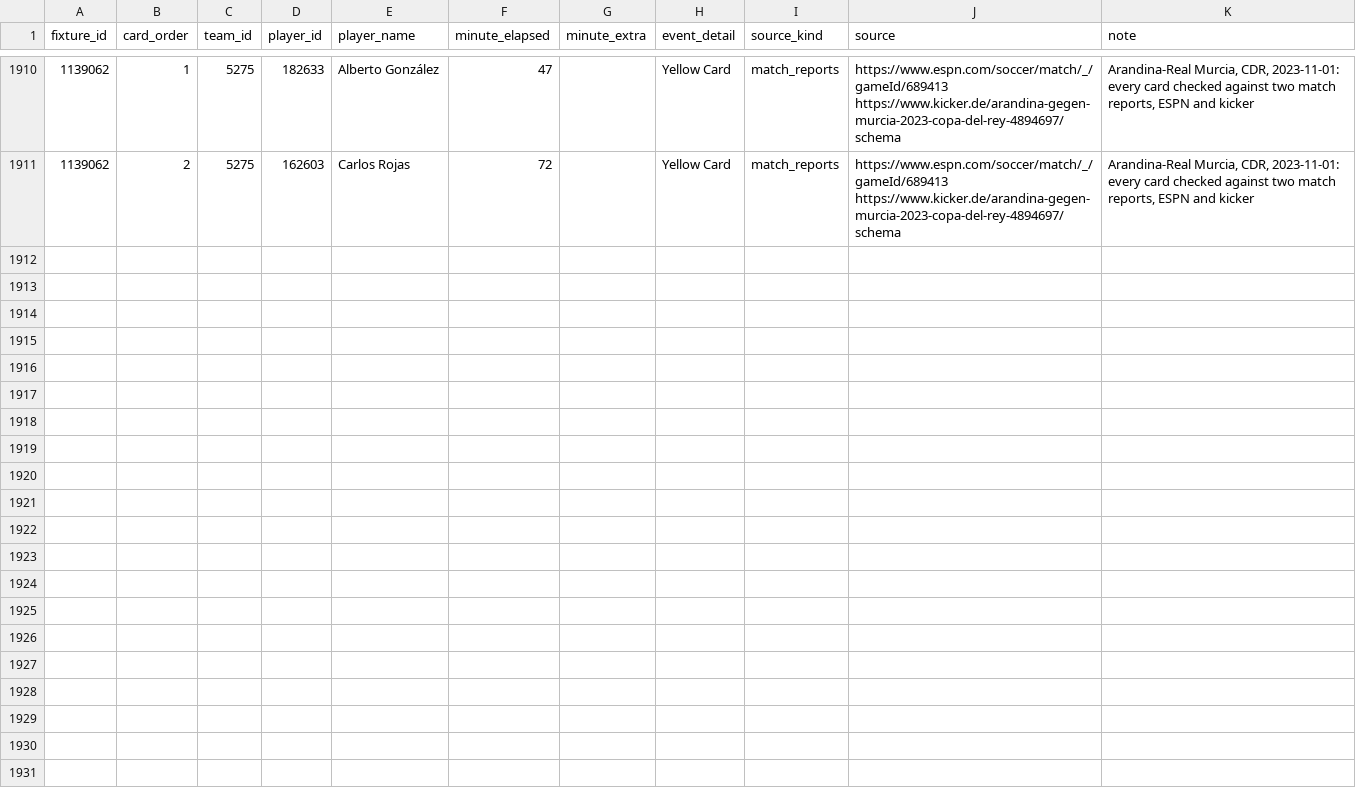
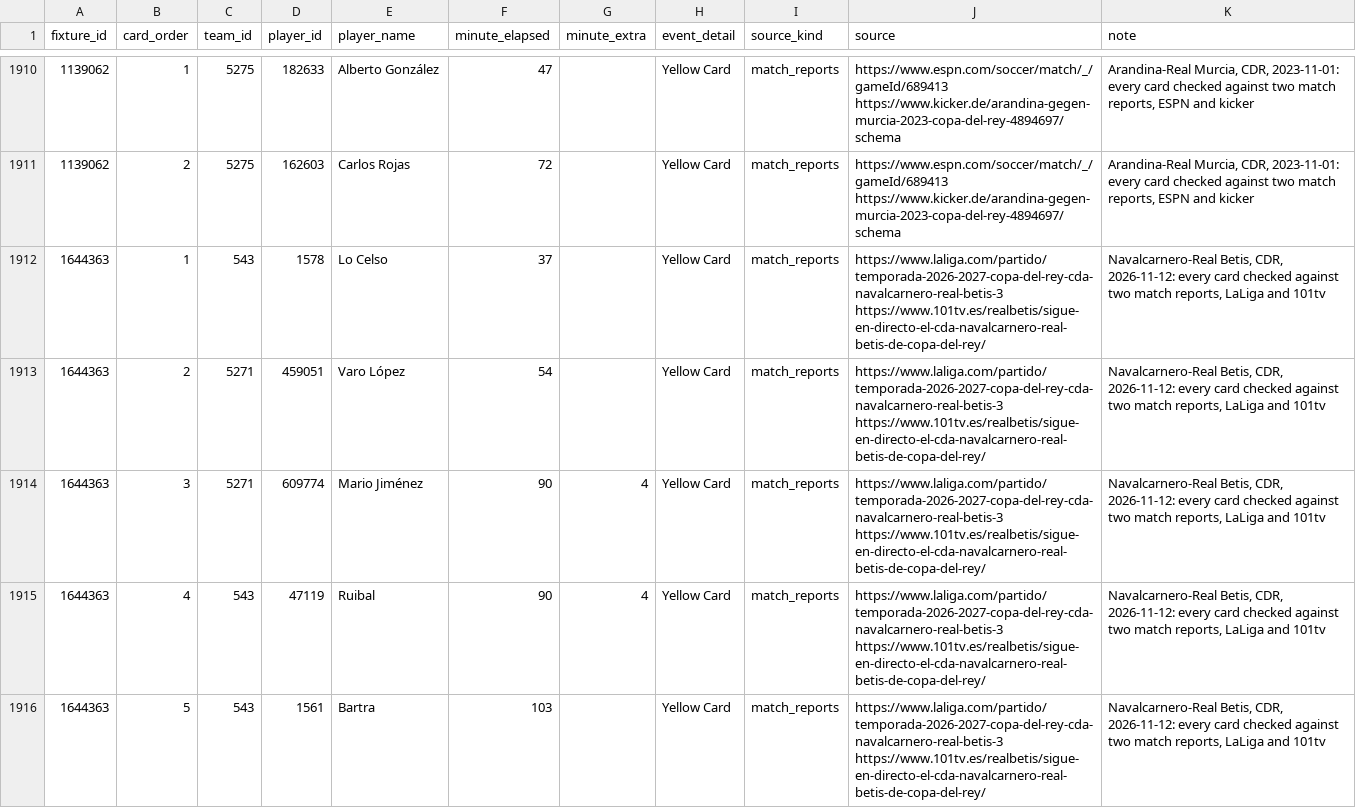
Before and after one commit to ramialfahham/football-data-pipeline, a CSV file: dbt_project/seeds/fixture_card_corrections.csv, drawn as a sheet; only a part is shown, gaps mark what is left out; the diff covers the shown part only.

```diff
--- a/dbt_project/seeds/fixture_card_corrections.csv
+++ b/dbt_project/seeds/fixture_card_corrections.csv
@@ -1911 +1911,6 @@ fixture_id,card_order,team_id,player_id,player_name,minute_elapsed,minute_extra,
 1139062,2,5275,162603,Carlos Rojas,72,,Yellow Card,match_reports,https://www.espn.com/soccer/match/_/gameId/689413 https://www.kicker.de/arandina-gegen-murcia-2023-copa-del-rey-4894697/schema,"Arandina-Real Murcia, CDR, 2023-11-01: every card checked against two match reports, ESPN and kicker"
+1644363,1,543,1578,Lo Celso,37,,Yellow Card,match_reports,https://www.laliga.com/partido/temporada-2026-2027-copa-del-rey-cda-navalcarnero-real-betis-3 https://www.101tv.es/realbetis/sigue-en-directo-el-cda-navalcarnero-real-betis-de-copa-del-rey/,"Navalcarnero-Real Betis, CDR, 2026-11-12: every card checked against two match reports, LaLiga and 101tv"
+1644363,2,5271,459051,Varo López,54,,Yellow Card,match_reports,https://www.laliga.com/partido/temporada-2026-2027-copa-del-rey-cda-navalcarnero-real-betis-3 https://www.101tv.es/realbetis/sigue-en-directo-el-cda-navalcarnero-real-betis-de-copa-del-rey/,"Navalcarnero-Real Betis, CDR, 2026-11-12: every card checked against two match reports, LaLiga and 101tv"
+1644363,3,5271,609774,Mario Jiménez,90,4,Yellow Card,match_reports,https://www.laliga.com/partido/temporada-2026-2027-copa-del-rey-cda-navalcarnero-real-betis-3 https://www.101tv.es/realbetis/sigue-en-directo-el-cda-navalcarnero-real-betis-de-copa-del-rey/,"Navalcarnero-Real Betis, CDR, 2026-11-12: every card checked against two match reports, LaLiga and 101tv"
+1644363,4,543,47119,Ruibal,90,4,Yellow Card,match_reports,https://www.laliga.com/partido/temporada-2026-2027-copa-del-rey-cda-navalcarnero-real-betis-3 https://www.101tv.es/realbetis/sigue-en-directo-el-cda-navalcarnero-real-betis-de-copa-del-rey/,"Navalcarnero-Real Betis, CDR, 2026-11-12: every card checked against two match reports, LaLiga and 101tv"
+1644363,5,543,1561,Bartra,103,,Yellow Card,match_reports,https://www.laliga.com/partido/temporada-2026-2027-copa-del-rey-cda-navalcarnero-real-betis-3 https://www.101tv.es/realbetis/sigue-en-directo-el-cda-navalcarnero-real-betis-de-copa-del-rey/,"Navalcarnero-Real Betis, CDR, 2026-11-12: every card checked against two match reports, LaLiga and 101tv"
```
Also changed, not shown: 4 added rows elsewhere in this file, dbt_project/seeds/player_id_overrides.csv, 10 other files.
